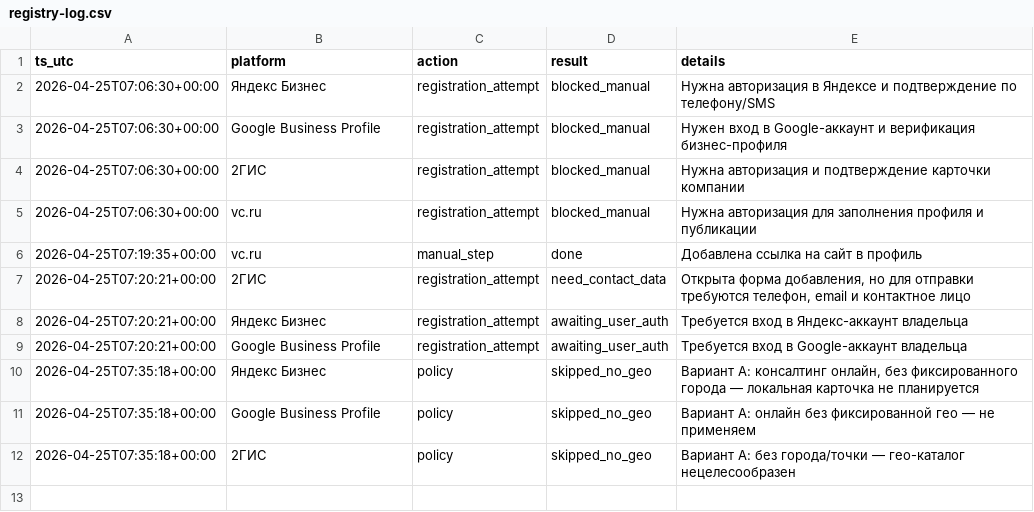
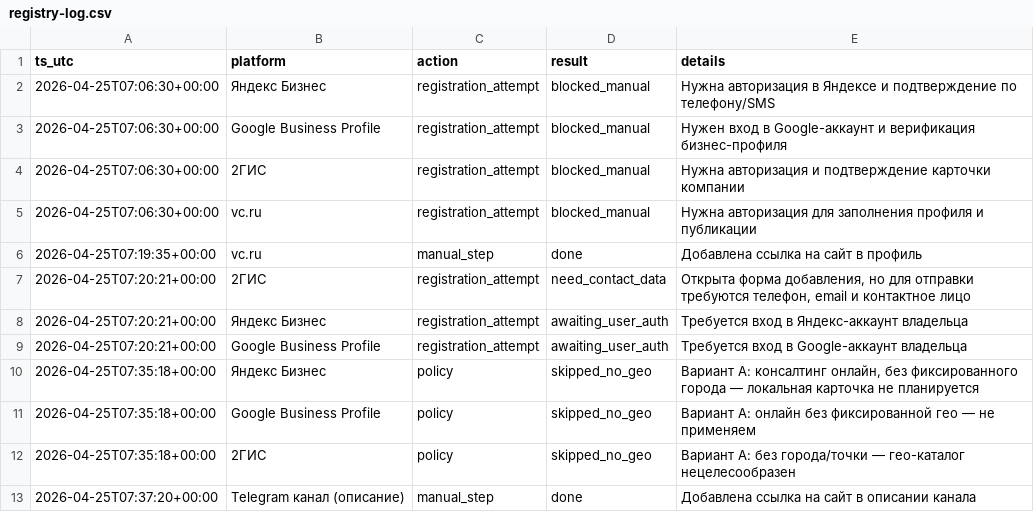
Before and after one commit to sergey-pruss/sergey-pruss.github.io, a CSV file: seo/registry-log.csv, drawn as a sheet; the diff names each change by its address in the sheet, - before the commit and + after, or states it on an @@ line.

```diff
--- a/seo/registry-log.csv
+++ b/seo/registry-log.csv
+row 13: 2026-04-25T07:37:20+00:00 | Telegram канал (описание) | manual_step | done | Добавлена ссылка на сайт в описании канала
```
Also changed, not shown: seo/backlink-prospects.csv.
